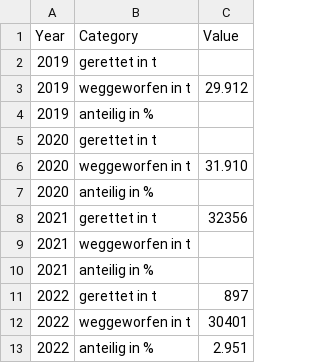
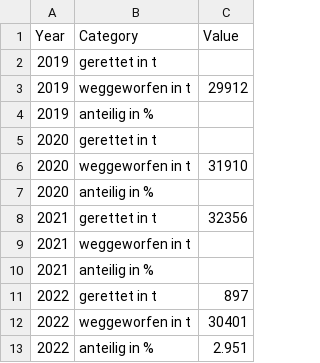
Before and after one commit to test-sdg/test-data, a CSV file: data/indicator_2-1.csv, drawn as a sheet.

Commit message:
Update indicator_2-1.csv

```diff
--- a/data/indicator_2-1.csv
+++ b/data/indicator_2-1.csv
@@ -2,6 +2,6 @@ Year,Category,Value
 2019,gerettet in t,
-2019,weggeworfen in t, 29.912
+2019,weggeworfen in t, 29912
 2019,anteilig in %,
 2020,gerettet in t,
-2020,weggeworfen in t, 31.910
+2020,weggeworfen in t, 31910
 2020,anteilig in %,
```
